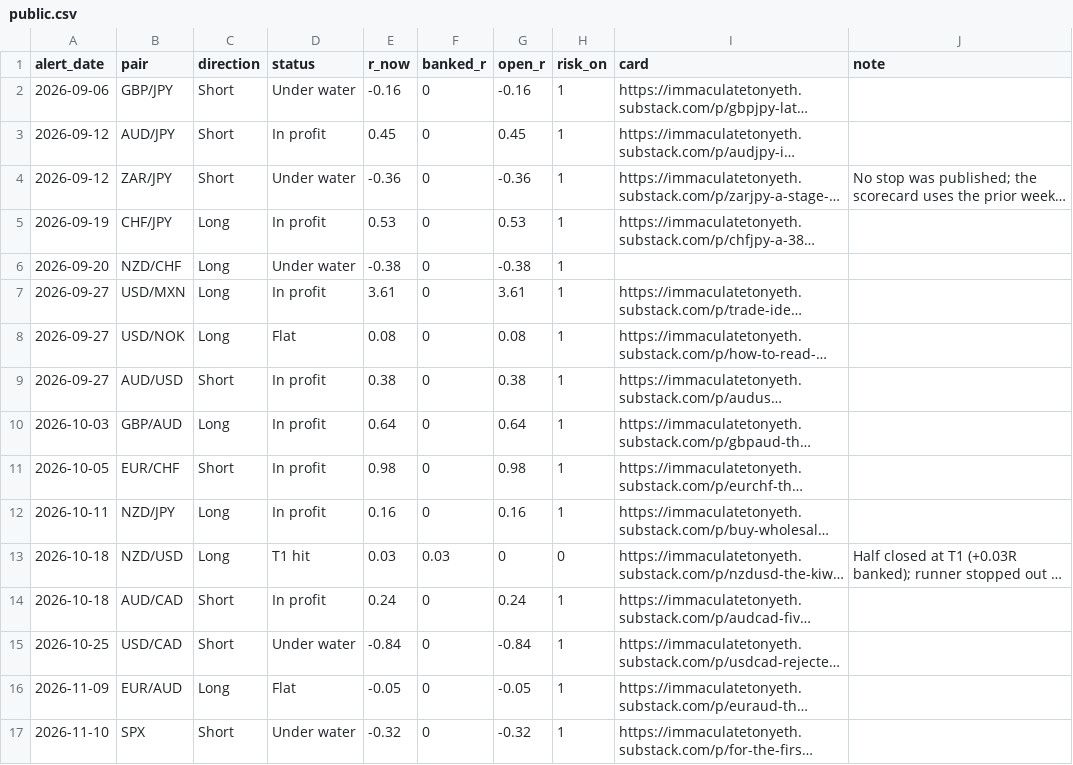
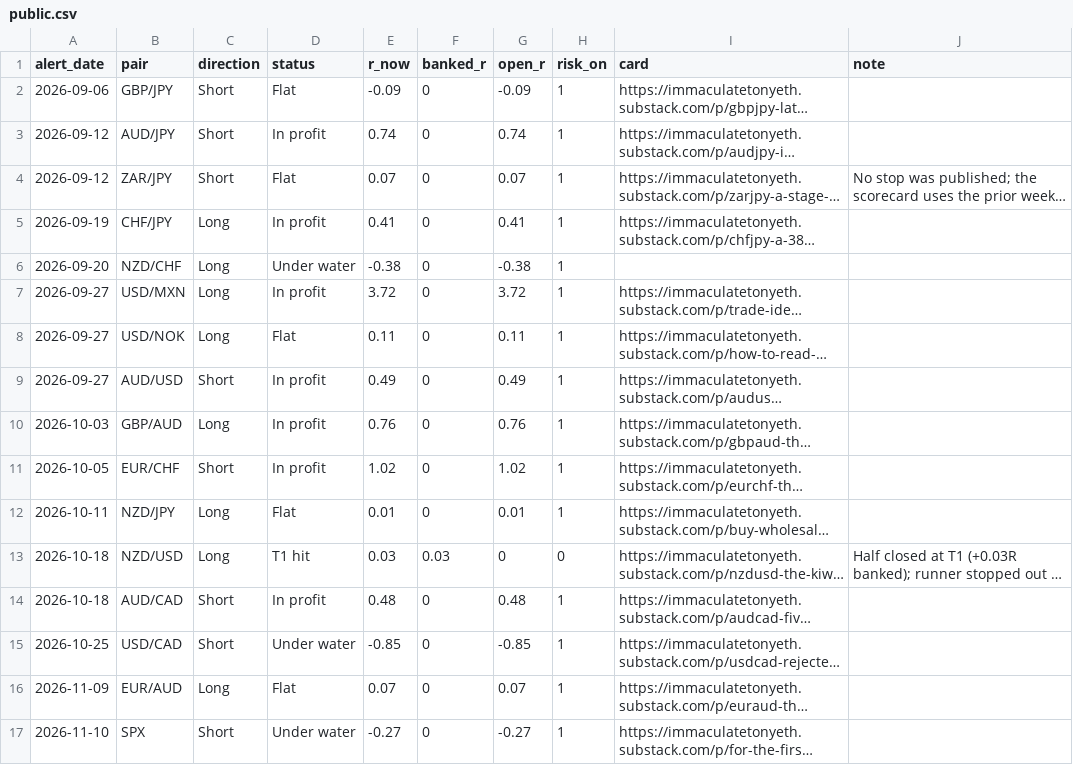
Before and after one commit to HolisticTrader/holistic-market-pulse, a CSV file: scorecard/public.csv, drawn as a sheet; long unchanged cells end in …; the diff names each change by its address in the sheet, - before the commit and + after, or states it on an @@ line.

```diff
--- a/scorecard/public.csv
+++ b/scorecard/public.csv
-D2 (status): Under water
+D2 (status): Flat
-E2 (r_now): -0.16
+E2 (r_now): -0.09
-G2 (open_r): -0.16
+G2 (open_r): -0.09
-E3 (r_now): 0.45
+E3 (r_now): 0.74
-G3 (open_r): 0.45
+G3 (open_r): 0.74
-D4 (status): Under water
+D4 (status): Flat
-E4 (r_now): -0.36
+E4 (r_now): 0.07
-G4 (open_r): -0.36
+G4 (open_r): 0.07
-E5 (r_now): 0.53
+E5 (r_now): 0.41
-G5 (open_r): 0.53
+G5 (open_r): 0.41
-E7 (r_now): 3.61
+E7 (r_now): 3.72
-G7 (open_r): 3.61
+G7 (open_r): 3.72
-E8 (r_now): 0.08
+E8 (r_now): 0.11
-G8 (open_r): 0.08
+G8 (open_r): 0.11
-E9 (r_now): 0.38
+E9 (r_now): 0.49
-G9 (open_r): 0.38
+G9 (open_r): 0.49
-E10 (r_now): 0.64
+E10 (r_now): 0.76
-G10 (open_r): 0.64
+G10 (open_r): 0.76
-E11 (r_now): 0.98
+E11 (r_now): 1.02
-G11 (open_r): 0.98
+G11 (open_r): 1.02
-D12 (status): In profit
+D12 (status): Flat
-E12 (r_now): 0.16
+E12 (r_now): 0.01
-G12 (open_r): 0.16
+G12 (open_r): 0.01
-E14 (r_now): 0.24
+E14 (r_now): 0.48
-G14 (open_r): 0.24
+G14 (open_r): 0.48
-E15 (r_now): -0.84
+E15 (r_now): -0.85
-G15 (open_r): -0.84
+G15 (open_r): -0.85
-E16 (r_now): -0.05
+E16 (r_now): 0.07
-G16 (open_r): -0.05
+G16 (open_r): 0.07
-E17 (r_now): -0.32
+E17 (r_now): -0.27
-G17 (open_r): -0.32
+G17 (open_r): -0.27
```
Also changed, not shown: scorecard/trade_alerts.csv, 1 other file.
